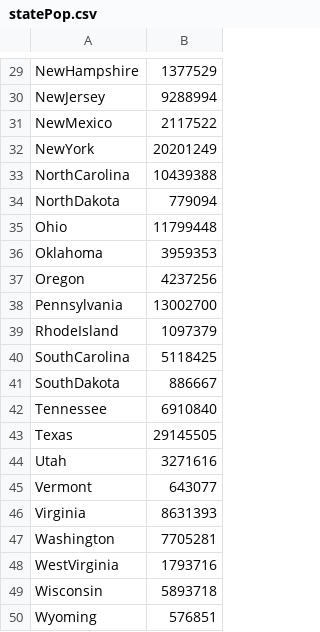
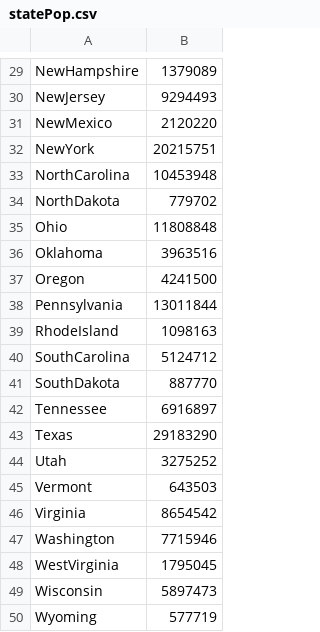
Before and after one commit to mikekben/apportionment, a CSV file: statePop.csv, drawn as a sheet; only a part is shown, gaps mark what is left out; the diff covers the shown part only; the diff names each change by its address in the sheet, - before the commit and + after, or states it on an @@ line.

```diff
--- a/statePop.csv
+++ b/statePop.csv
-B29: 1377529
+B29: 1379089
-B30: 9288994
+B30: 9294493
-B31: 2117522
+B31: 2120220
-B32: 20201249
+B32: 20215751
-B33: 10439388
+B33: 10453948
-B34: 779094
+B34: 779702
-B35: 11799448
+B35: 11808848
-B36: 3959353
+B36: 3963516
-B37: 4237256
+B37: 4241500
-B38: 13002700
+B38: 13011844
-B39: 1097379
+B39: 1098163
-B40: 5118425
+B40: 5124712
-B41: 886667
+B41: 887770
-B42: 6910840
+B42: 6916897
-B43: 29145505
+B43: 29183290
-B44: 3271616
+B44: 3275252
-B45: 643077
+B45: 643503
-B46: 8631393
+B46: 8654542
-B47: 7705281
+B47: 7715946
-B48: 1793716
+B48: 1795045
-B49: 5893718
+B49: 5897473
-B50: 576851
+B50: 577719
```
Also changed, not shown: 28 edited cells elsewhere in this file, allocationOrder.csv, 3 other files.
